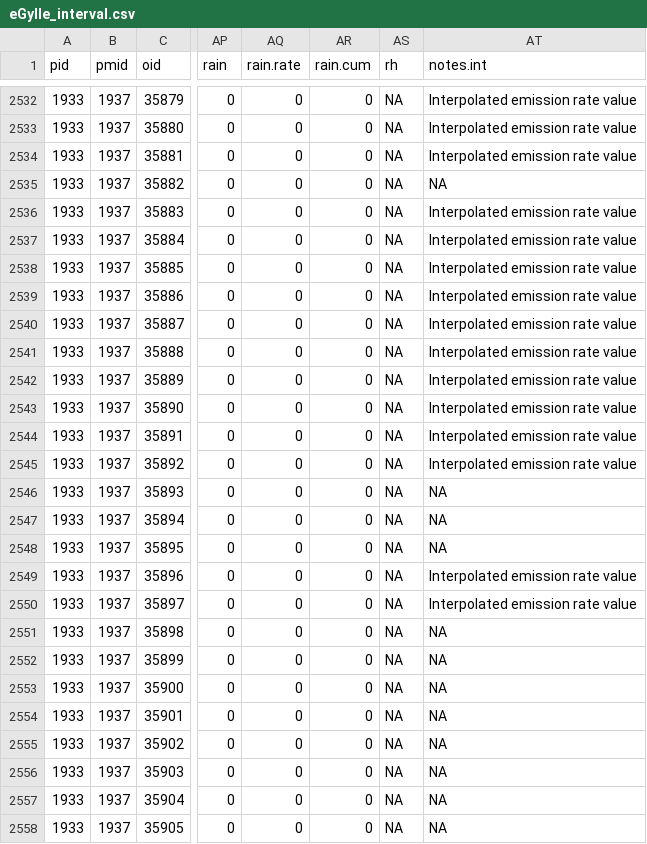
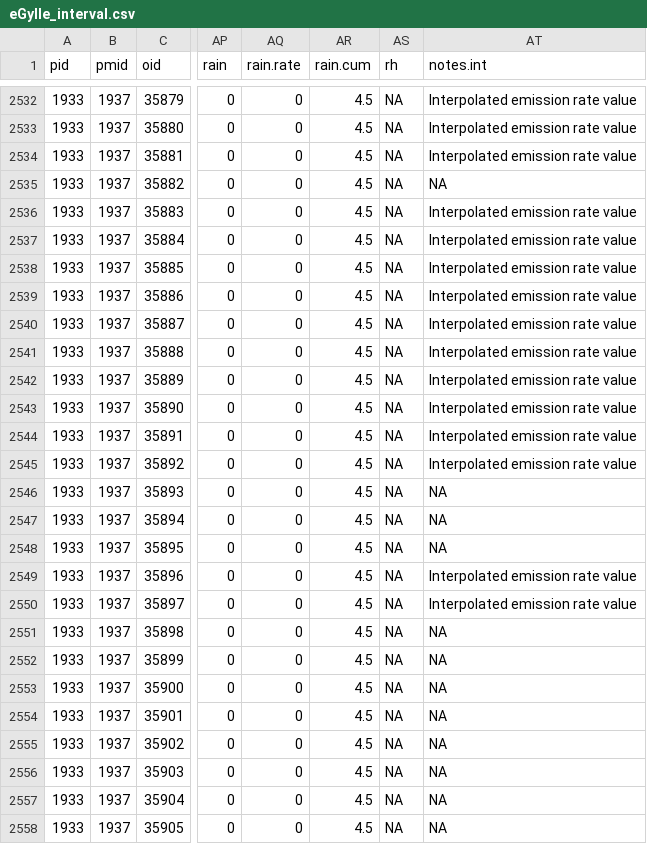
Before and after one commit to AU-BCE-EE/Kamp-2024-NH3FluxMethods, a CSV file: ALFAM2-app/data-emission/data/eGylle_interval.csv, drawn as a sheet; only a part is shown, gaps mark what is left out; the diff covers the shown part only; the diff names each change by its address in the sheet, - before the commit and + after, or states it on an @@ line.

Commit message:
Update with new input data (rain)

```diff
--- a/ALFAM2-app/data-emission/data/eGylle_interval.csv
+++ b/ALFAM2-app/data-emission/data/eGylle_interval.csv
-AR2532:AR2558 (rain.cum): 0
+AR2532:AR2558 (rain.cum): 4.5
```
Also changed, not shown: 147 edited cells elsewhere in this file, ALFAM2-app/data-emission/data/eGylle_plot.csv, 11 other files.
